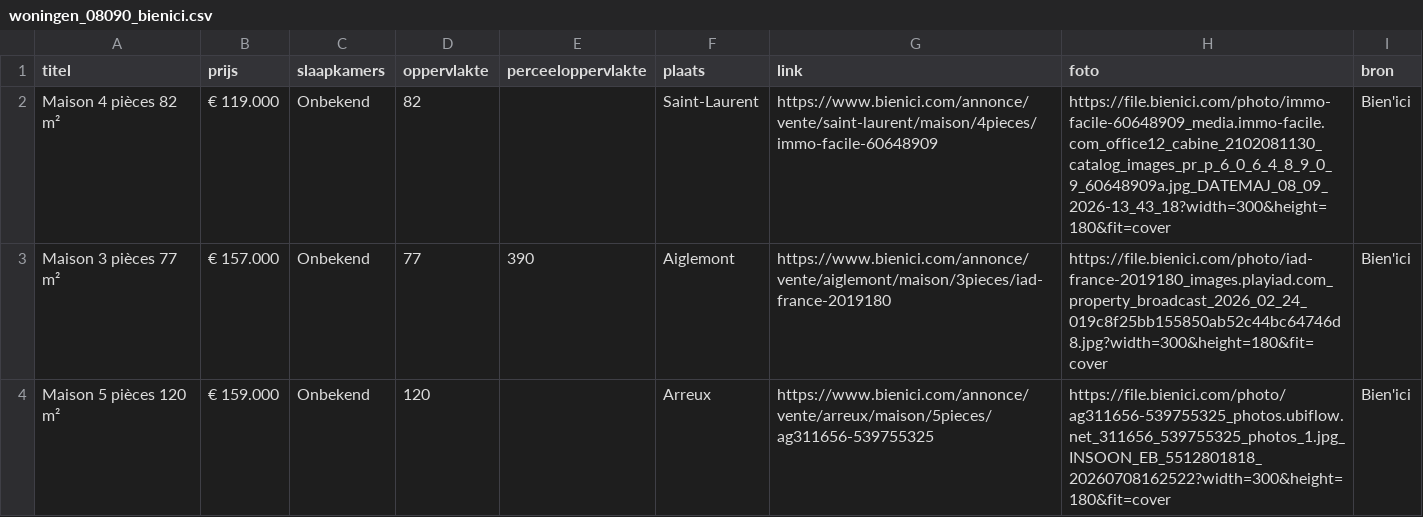
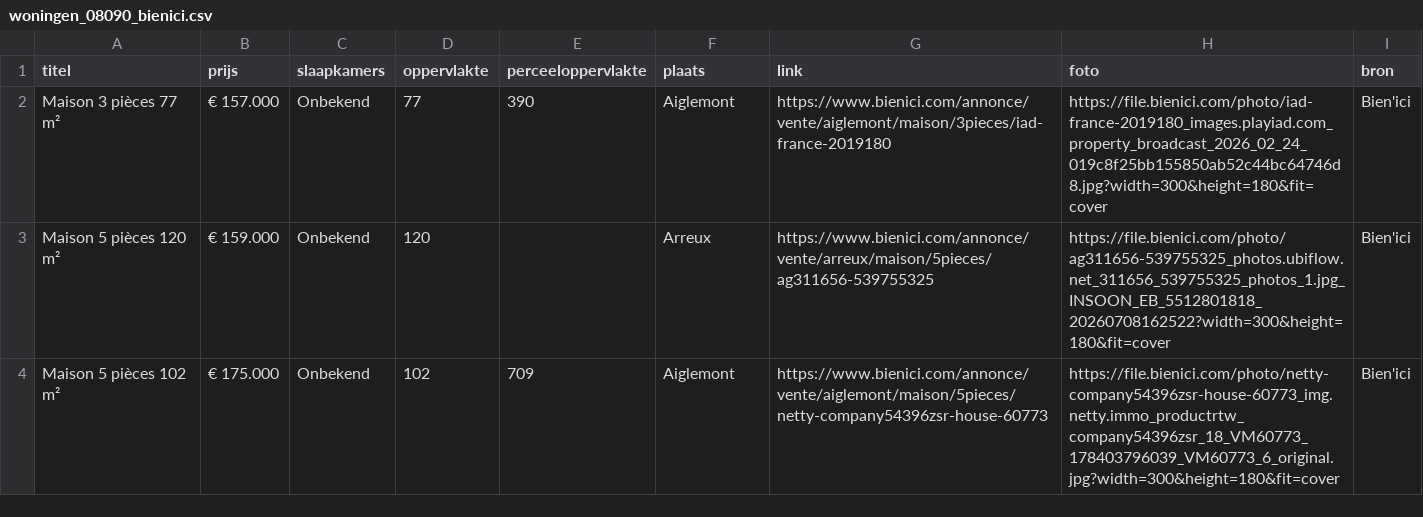
Before and after one commit to janvijverberg918/Huizenzoeker-Frankrijk, a CSV file: woningen_08090_bienici.csv, drawn as a sheet; only a part is shown; the shorter side is filled out with more unchanged rows; the diff names each change by its address in the sheet, - before the commit and + after, or states it on an @@ line.

```diff
--- a/woningen_08090_bienici.csv
+++ b/woningen_08090_bienici.csv
-row 2: Maison 4 pièces 82 m² | € 119.000 | Onbekend | 82 |  | Saint-Laurent | https://www.bienici.com/annonce/vente/saint-laurent/maison/4pieces/immo-facile-60648909 | https://file.bienici.com/photo/immo-facile-60648909_media.immo-facile.com_office12_cabine_2102081130_catalog_images_pr_p_6_0_6_4_8_9_0_9_60648909a.jpg_DATEMAJ_08_09_2026-13_43_18?width=300&height=180&fit=cover | Bien'ici
```
Also changed, not shown: woningen_02170_bienici.csv, woningen_02830_bienici.csv, 4 other files.
